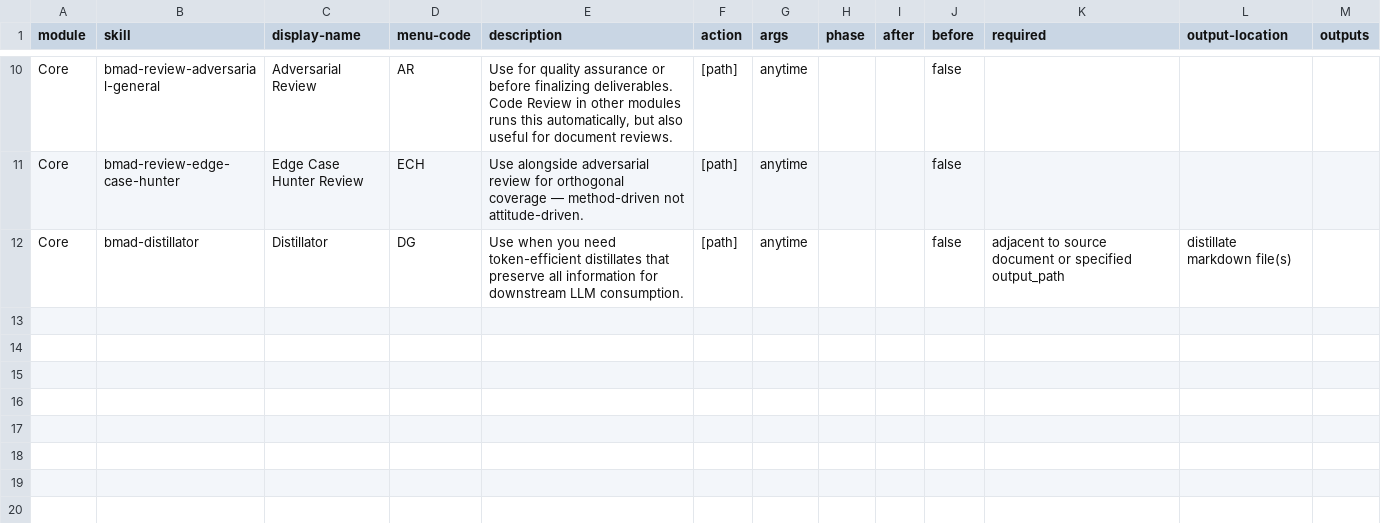
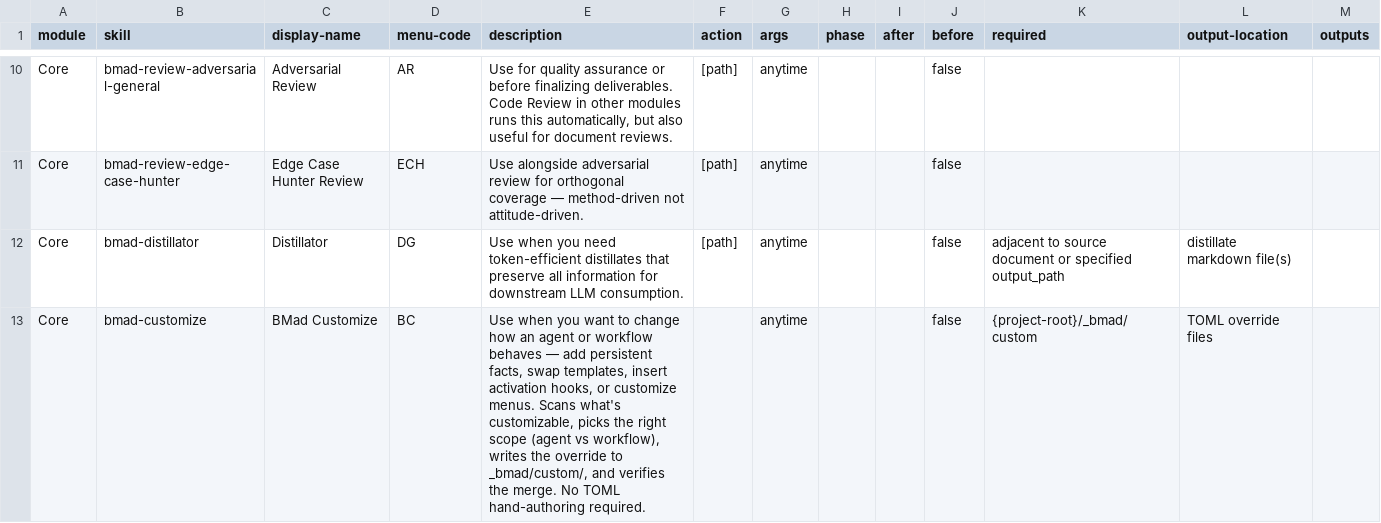
Before and after one commit to Herodot0s/NailssentialsQC, a CSV file: _bmad/core/module-help.csv, drawn as a sheet; only a part is shown, gaps mark what is left out.

```diff
--- a/_bmad/core/module-help.csv
+++ b/_bmad/core/module-help.csv
@@ -12 +12,2 @@ Core,bmad-review-edge-case-hunter,Edge Case Hunter Review,ECH,Use alongside adve
 Core,bmad-distillator,Distillator,DG,Use when you need token-efficient distillates that preserve all information for downstream LLM consumption.,[path],anytime,,,false,adjacent to source document or specified output_path,distillate markdown file(s)
+Core,bmad-customize,BMad Customize,BC,"Use when you want to change how an agent or workflow behaves — add persistent facts, swap templates, insert activation hooks, or customize menus. Scans what's customizable, picks the right scope (agent vs workflow), writes the override to _bmad/custom/, and verifies the merge. No TOML hand-authoring required.",,anytime,,,false,{project-root}/_bmad/custom,TOML override files
```
Also changed, not shown: _bmad/_config/bmad-help.csv, _bmad/_config/files-manifest.csv, 9 other files.
